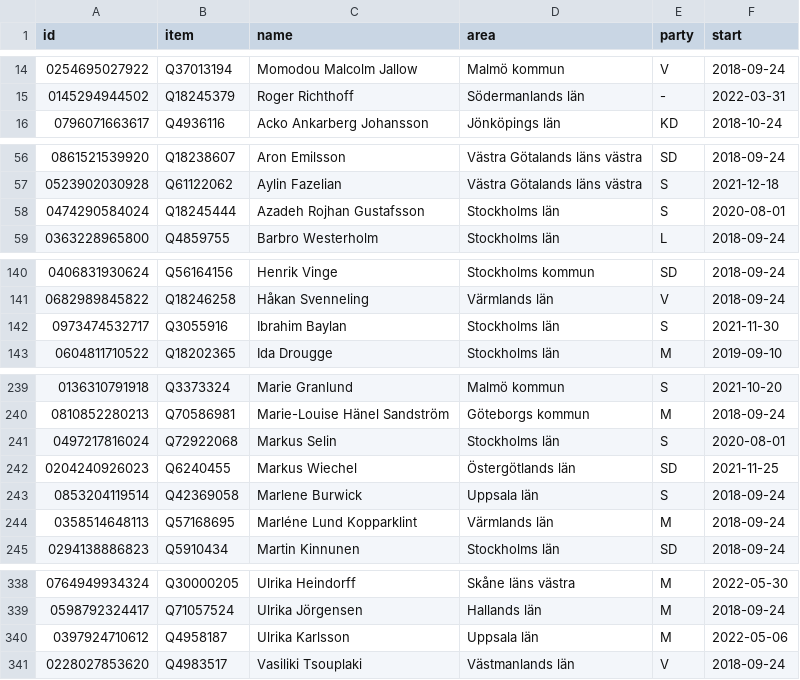
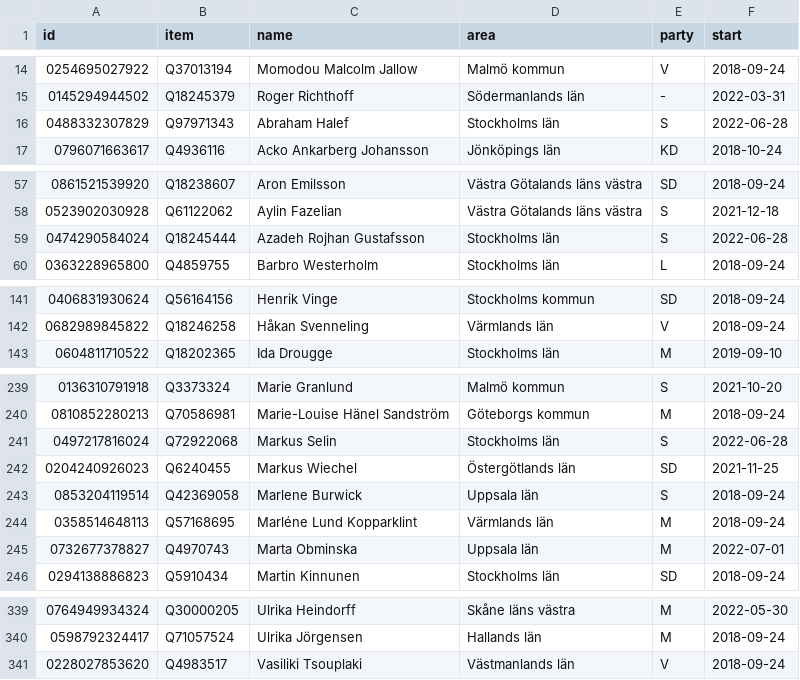
Before and after one commit to every-politician-scrapers/sweden-riksdag-api-current, a CSV file: data/wikidata.csv, drawn as a sheet; only a part is shown, gaps mark what is left out.

```diff
--- a/data/wikidata.csv
+++ b/data/wikidata.csv
@@ -15,2 +15,3 @@ id,item,name,area,party,start
 0145294944502,Q18245379,Roger Richthoff,Södermanlands län,-,2022-03-31
+0488332307829,Q97971343,Abraham Halef,Stockholms län,S,2022-06-28
 0796071663617,Q4936116,Acko Ankarberg Johansson,Jönköpings län,KD,2018-10-24
@@ -57,3 +58,3 @@ id,item,name,area,party,start
 0523902030928,Q61122062,Aylin Fazelian,Västra Götalands läns västra,S,2021-12-18
-0474290584024,Q18245444,Azadeh Rojhan Gustafsson,Stockholms län,S,2020-08-01
+0474290584024,Q18245444,Azadeh Rojhan Gustafsson,Stockholms län,S,2022-06-28
 0363228965800,Q4859755,Barbro Westerholm,Stockholms län,L,2018-09-24
@@ -141,3 +142,2 @@ id,item,name,area,party,start
 0682989845822,Q18246258,Håkan Svenneling,Värmlands län,V,2018-09-24
-0973474532717,Q3055916,Ibrahim Baylan,Stockholms län,S,2021-11-30
 0604811710522,Q18202365,Ida Drougge,Stockholms län,M,2019-09-10
@@ -240,3 +240,3 @@ id,item,name,area,party,start
 0810852280213,Q70586981,Marie-Louise Hänel Sandström,Göteborgs kommun,M,2018-09-24
-0497217816024,Q72922068,Markus Selin,Stockholms län,S,2020-08-01
+0497217816024,Q72922068,Markus Selin,Stockholms län,S,2022-06-28
 0204240926023,Q6240455,Markus Wiechel,Östergötlands län,SD,2021-11-25
@@ -244,2 +244,3 @@ id,item,name,area,party,start
 0358514648113,Q57168695,Marléne Lund Kopparklint,Värmlands län,M,2018-09-24
+0732677378827,Q4970743,Marta Obminska,Uppsala län,M,2022-07-01
 0294138886823,Q5910434,Martin Kinnunen,Stockholms län,SD,2018-09-24
@@ -339,3 +340,2 @@ id,item,name,area,party,start
 0598792324417,Q71057524,Ulrika Jörgensen,Hallands län,M,2018-09-24
-0397924710612,Q4958187,Ulrika Karlsson,Uppsala län,M,2022-05-06
 0228027853620,Q4983517,Vasiliki Tsouplaki,Västmanlands län,V,2018-09-24
```
Also changed, not shown: data/official.csv.
